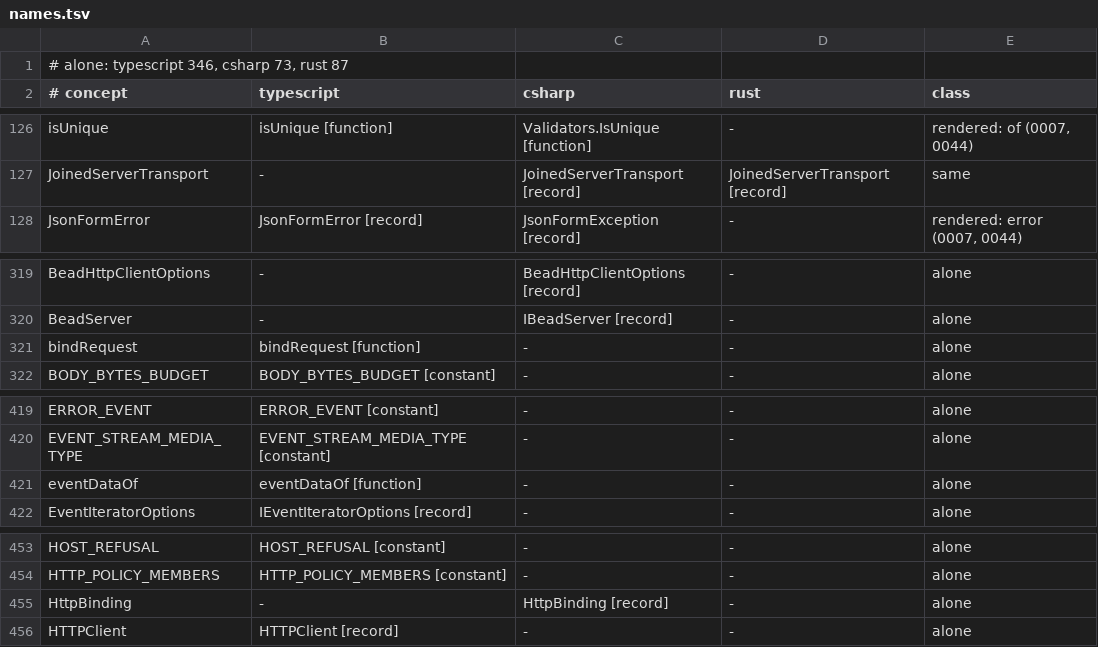
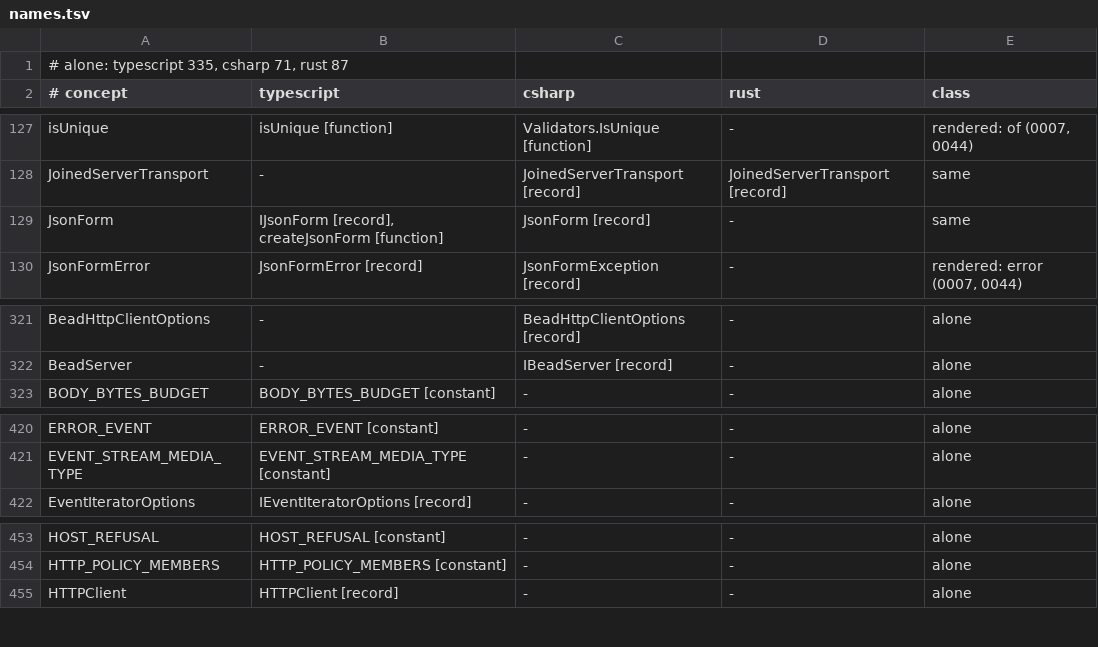
Before and after one commit to francisdesjardins/bead, a TSV file: tools/names.tsv, drawn as a sheet; only a part is shown, gaps mark what is left out; the diff covers the shown part only.

Commit message:
feat(typescript)!: the JSON form is one object over its messages, createJsonForm, as the C# side's JsonForm
createJsonForm(schemas) gives read, write, writeField and eventDataOf, each by its caller's schema,
and createHTTPBinding(schemas) gives bind; 11 free names leave the entry, the waiver with them.

```diff
--- a/tools/names.tsv
+++ b/tools/names.tsv
@@ -1,2 +1,2 @@
-# alone: typescript 346, csharp 73, rust 87
+# alone: typescript 335, csharp 71, rust 87
 # concept	typescript	csharp	rust	class
@@ -127,2 +128,3 @@ isUnique	isUnique [function]	Validators.IsUnique [function]	-	rendered: of (0007
 JoinedServerTransport	-	JoinedServerTransport [record]	JoinedServerTransport [record]	same
+JsonForm	IJsonForm [record], createJsonForm [function]	JsonForm [record]	-	same
 JsonFormError	JsonFormError [record]	JsonFormException [record]	-	rendered: error (0007, 0044)
@@ -320,3 +322,2 @@ BeadHttpClientOptions	-	BeadHttpClientOptions [record]	-	alone
 BeadServer	-	IBeadServer [record]	-	alone
-bindRequest	bindRequest [function]	-	-	alone
 BODY_BYTES_BUDGET	BODY_BYTES_BUDGET [constant]	-	-	alone
@@ -420,3 +421,2 @@ ERROR_EVENT	ERROR_EVENT [constant]	-	-	alone
 EVENT_STREAM_MEDIA_TYPE	EVENT_STREAM_MEDIA_TYPE [constant]	-	-	alone
-eventDataOf	eventDataOf [function]	-	-	alone
 EventIteratorOptions	IEventIteratorOptions [record]	-	-	alone
@@ -454,3 +454,2 @@ HOST_REFUSAL	HOST_REFUSAL [constant]	-	-	alone
 HTTP_POLICY_MEMBERS	HTTP_POLICY_MEMBERS [constant]	-	-	alone
-HttpBinding	-	HttpBinding [record]	-	alone
 HTTPClient	HTTPClient [record]	-	-	alone
```
Also changed, not shown: 1 added row and 10 removed rows elsewhere in this file, 16 other files.
